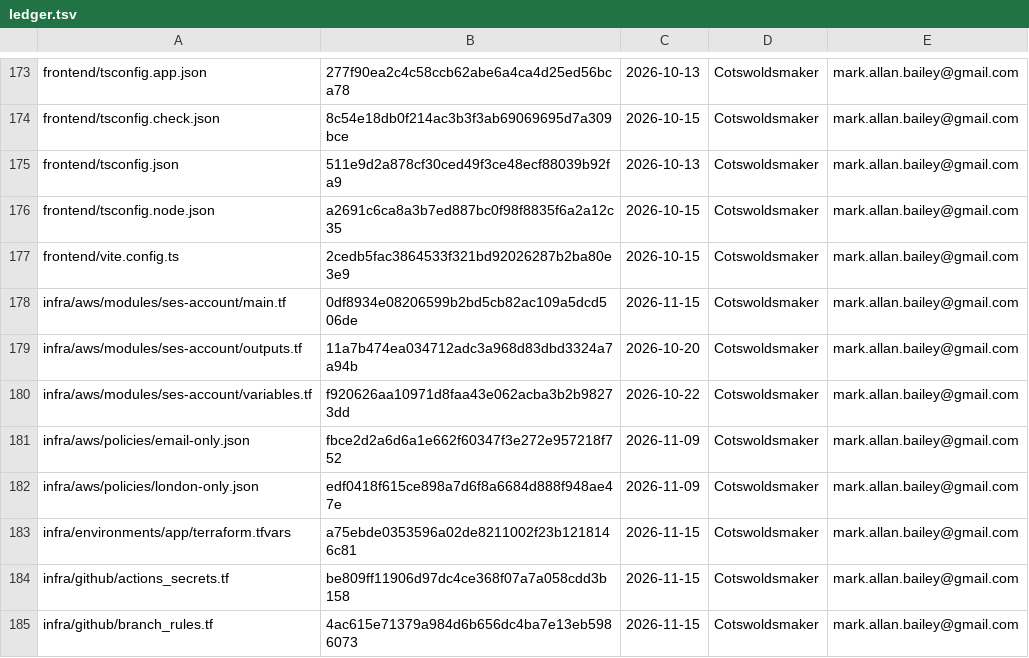
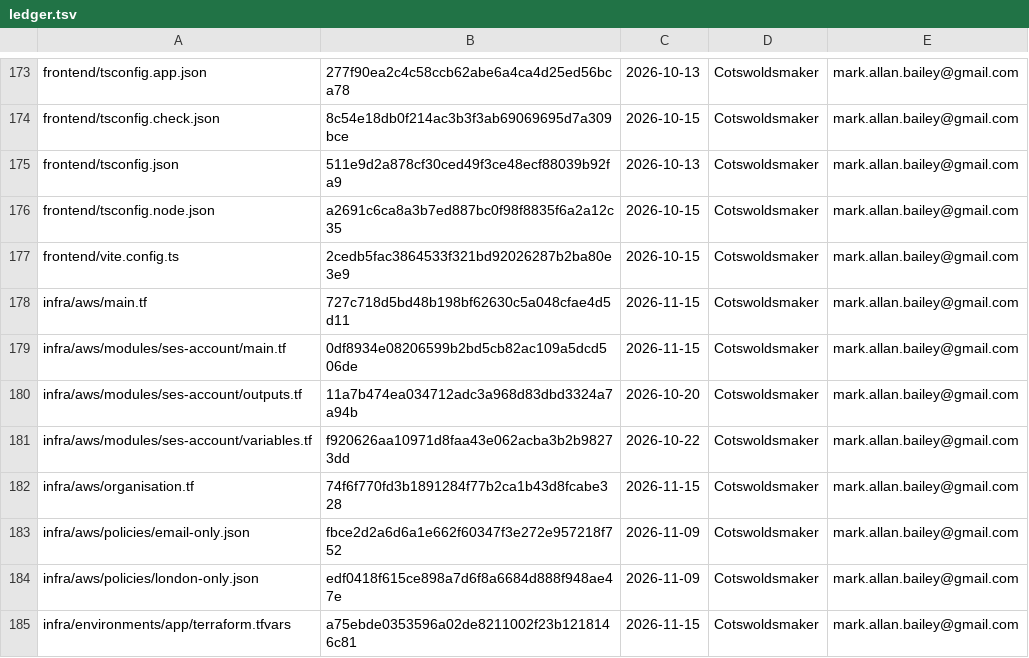
Before and after one commit to bailey-medics/quillmedical, a TSV file: audit/ledger.tsv, drawn as a sheet; only a part is shown, gaps mark what is left out; the shorter side is filled out with more unchanged rows.

Commit message:
chore(infra): Terraform-first rule in CLAUDE.md, and organisation.tf reads plainly

```diff
--- a/audit/ledger.tsv
+++ b/audit/ledger.tsv
@@ -177,2 +177,3 @@ frontend/tsconfig.node.json	a2691c6ca8a3b7ed887bc0f98f8835f6a2a12c35	2026-10-15
 frontend/vite.config.ts	2cedb5fac3864533f321bd92026287b2ba80e3e9	2026-10-15	Cotswoldsmaker	mark.allan.bailey@gmail.com
+infra/aws/main.tf	727c718d5bd48b198bf62630c5a048cfae4d5d11	2026-11-15	Cotswoldsmaker	mark.allan.bailey@gmail.com
 infra/aws/modules/ses-account/main.tf	0df8934e08206599b2bd5cb82ac109a5dcd506de	2026-11-15	Cotswoldsmaker	mark.allan.bailey@gmail.com
@@ -180,2 +181,3 @@ infra/aws/modules/ses-account/outputs.tf	11a7b474ea034712adc3a968d83dbd3324a7a94
 infra/aws/modules/ses-account/variables.tf	f920626aa10971d8faa43e062acba3b2b98273dd	2026-10-22	Cotswoldsmaker	mark.allan.bailey@gmail.com
+infra/aws/organisation.tf	74f6f770fd3b1891284f77b2ca1b43d8fcabe328	2026-11-15	Cotswoldsmaker	mark.allan.bailey@gmail.com
 infra/aws/policies/email-only.json	fbce2d2a6d6a1e662f60347f3e272e957218f752	2026-11-09	Cotswoldsmaker	mark.allan.bailey@gmail.com
```
Also changed, not shown: 2 other files.
